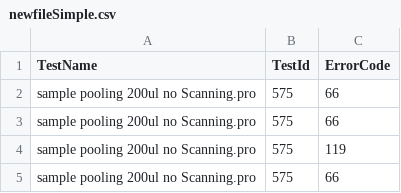
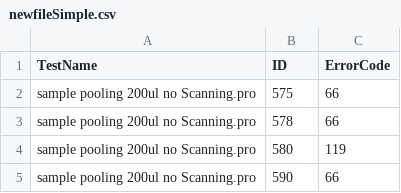
Before and after one commit to moldovand/csv_process, a CSV file: newfileSimple.csv, drawn as a sheet.

```diff
--- a/newfileSimple.csv
+++ b/newfileSimple.csv
@@ -1,5 +1,5 @@
-TestName;TestId;ErrorCode
+TestName;ID;ErrorCode
 sample pooling 200ul no Scanning.pro;575;66
-sample pooling 200ul no Scanning.pro;575;66
-sample pooling 200ul no Scanning.pro;575;119
-sample pooling 200ul no Scanning.pro;575;66
+sample pooling 200ul no Scanning.pro;578;66
+sample pooling 200ul no Scanning.pro;580;119
+sample pooling 200ul no Scanning.pro;590;66
```
Also changed, not shown: 3 other files.
